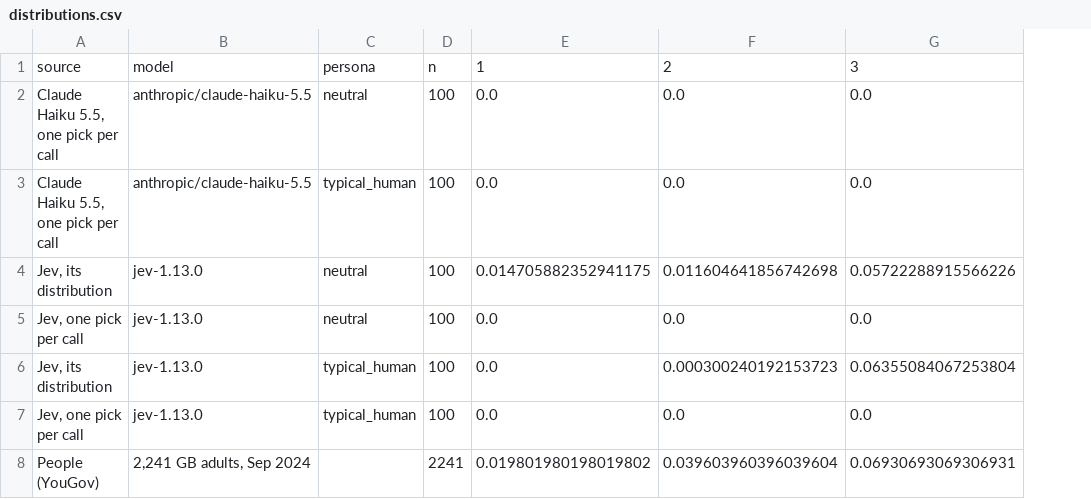
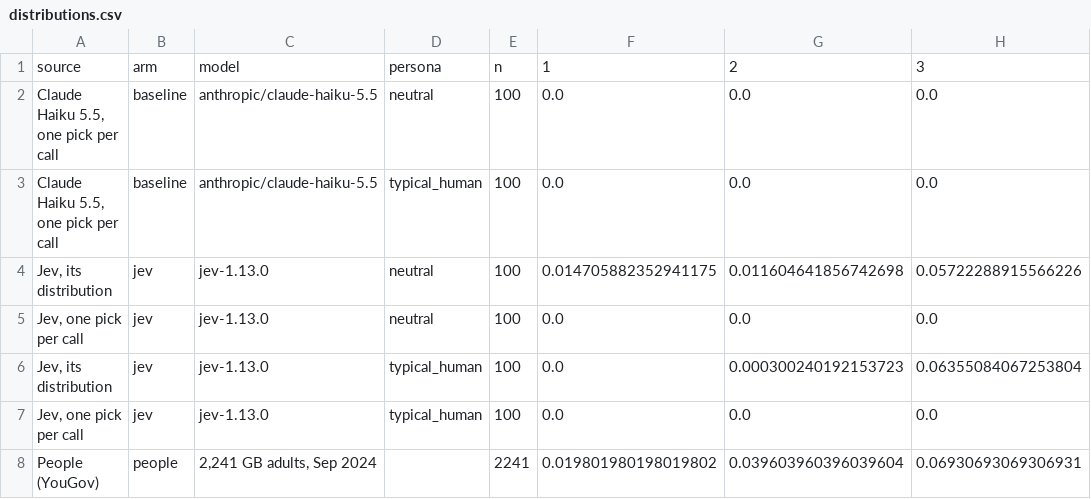
Before and after one commit to tynamite/evaluation-behavioral-system-one, a CSV file: results/pick_number/distributions.csv, drawn as a sheet; only a part is shown; the diff names each change by its address in the sheet, - before the commit and + after, or states it on an @@ line.

Commit message:
Pick a number: check the model on every record; find the chat series by its arm

```diff
--- a/results/pick_number/distributions.csv
+++ b/results/pick_number/distributions.csv
+column B, rows 1-8: arm | baseline | baseline | jev | jev | jev | jev | people
```
Also changed, not shown: 2 other files.
